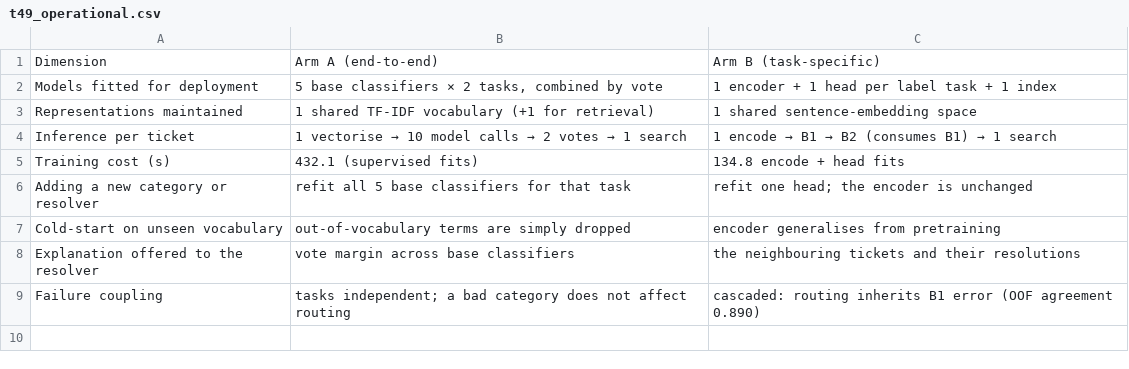
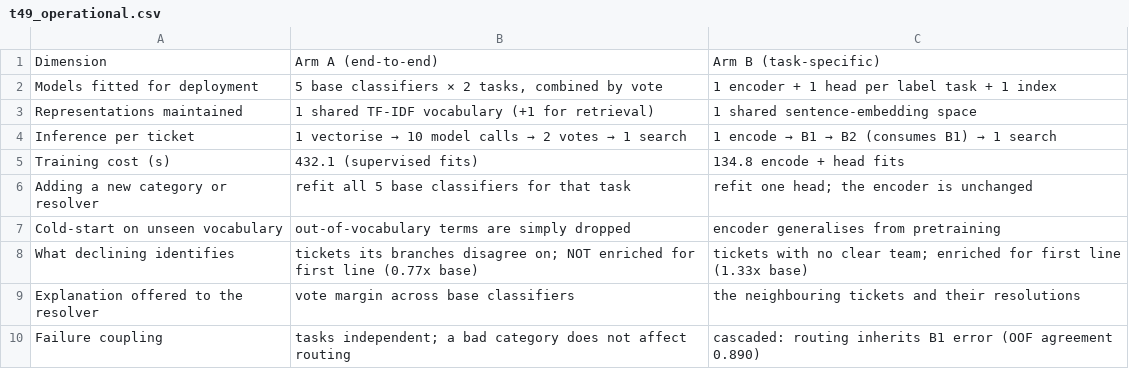
Before and after one commit to ClementDigital3/Moi-University-s-IT-Help-Desk-osTicket, a CSV file: results/tables/t49_operational.csv, drawn as a sheet.

```diff
--- a/results/tables/t49_operational.csv
+++ b/results/tables/t49_operational.csv
@@ -7,2 +7,3 @@ Adding a new category or resolver,refit all 5 base classifiers for that task,ref
 Cold-start on unseen vocabulary,out-of-vocabulary terms are simply dropped,encoder generalises from pretraining
+What declining identifies,tickets its branches disagree on; NOT enriched for first line (0.77x base),tickets with no clear team; enriched for first line (1.33x base)
 Explanation offered to the resolver,vote margin across base classifiers,the neighbouring tickets and their resolutions
```
Also changed, not shown: 6 other files.
